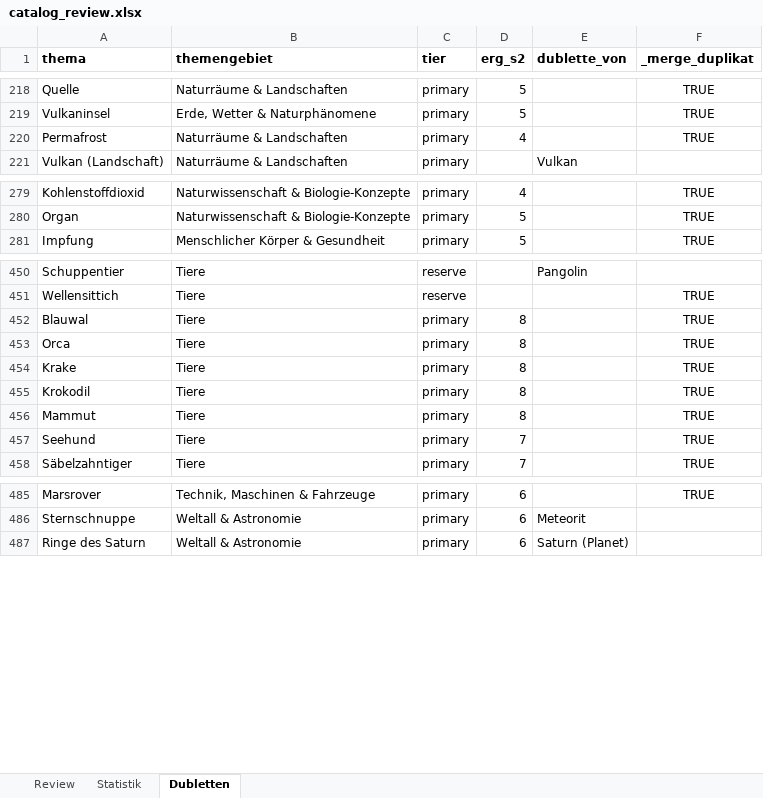
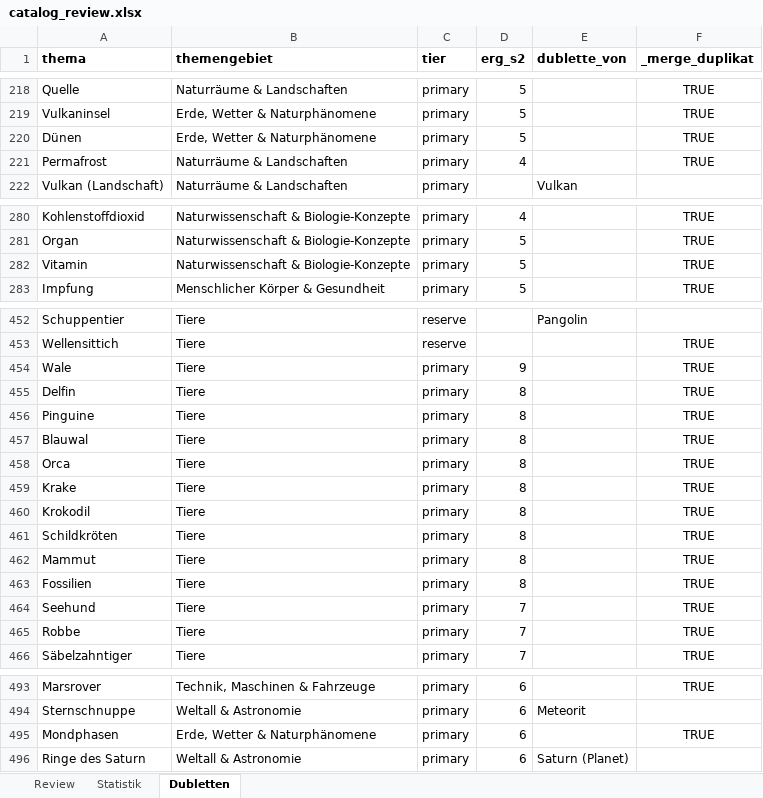
Before and after one commit to Vorlesefreund/wissensfreund, an Excel workbook: catalog_review.xlsx, sheet Dubletten, drawn as a sheet; only a part is shown, gaps mark what is left out; values as stored, in another font and other column widths than the file's, no borders; the diff covers the shown part only; the diff names each change by its address in the sheet, - before the commit and + after, or states it on an @@ line.

```diff
--- a/catalog_review.xlsx (sheet Dubletten)
+++ b/catalog_review.xlsx (sheet Dubletten)
+row 220: Dünen | Erde, Wetter & Naturphänomene | primary | 5 |  | TRUE
+row 282: Vitamin | Naturwissenschaft & Biologie-Konzepte | primary | 5 |  | TRUE
+row 454: Wale | Tiere | primary | 9 |  | TRUE
+row 455: Delfin | Tiere | primary | 8 |  | TRUE
+row 456: Pinguine | Tiere | primary | 8 |  | TRUE
+row 461: Schildkröten | Tiere | primary | 8 |  | TRUE
+row 463: Fossilien | Tiere | primary | 8 |  | TRUE
+row 465: Robbe | Tiere | primary | 7 |  | TRUE
+row 495: Mondphasen | Erde, Wetter & Naturphänomene | primary | 6 |  | TRUE
```
Also changed, not shown: 238 added rows elsewhere in this sheet, sheet Review, sheet Statistik, 25 other files.
